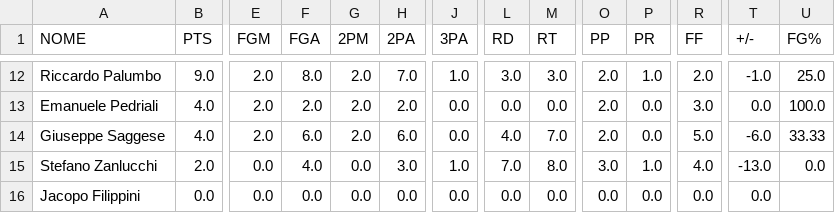
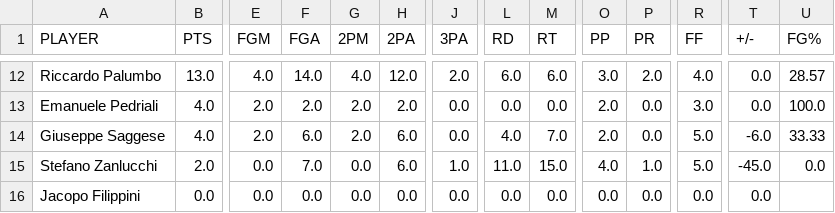
Before and after one commit to Giovalentini/gsqsa_basket, a CSV file: output/tab_sum.csv, drawn as a sheet; only a part is shown, gaps mark what is left out; the diff covers the shown part only; the diff names each change by its address in the sheet, - before the commit and + after, or states it on an @@ line.

```diff
--- a/output/tab_sum.csv
+++ b/output/tab_sum.csv
-A1: NOME
+A1: PLAYER
-B12 (PTS): 9.0
+B12 (PTS): 13.0
-E12 (FGM): 2.0
+E12 (FGM): 4.0
-F12 (FGA): 8.0
+F12 (FGA): 14.0
-G12 (2PM): 2.0
+G12 (2PM): 4.0
-H12 (2PA): 7.0
+H12 (2PA): 12.0
-J12 (3PA): 1.0
+J12 (3PA): 2.0
-L12 (RD): 3.0
+L12 (RD): 6.0
-M12 (RT): 3.0
+M12 (RT): 6.0
-O12 (PP): 2.0
+O12 (PP): 3.0
-P12 (PR): 1.0
+P12 (PR): 2.0
-R12 (FF): 2.0
+R12 (FF): 4.0
-T12 (+/-): -1.0
+T12 (+/-): 0.0
-U12 (FG%): 25.0
+U12 (FG%): 28.57
-F15 (FGA): 4.0
+F15 (FGA): 7.0
-H15 (2PA): 3.0
+H15 (2PA): 6.0
-L15 (RD): 7.0
+L15 (RD): 11.0
-M15 (RT): 8.0
+M15 (RT): 15.0
-O15 (PP): 3.0
+O15 (PP): 4.0
-R15 (FF): 4.0
+R15 (FF): 5.0
-T15 (+/-): -13.0
+T15 (+/-): -45.0
```
Also changed, not shown: 1 added row, 1 removed row and 130 edited cells elsewhere in this file, output/tab_agg.csv, output/tabs.csv, 2 other files.
